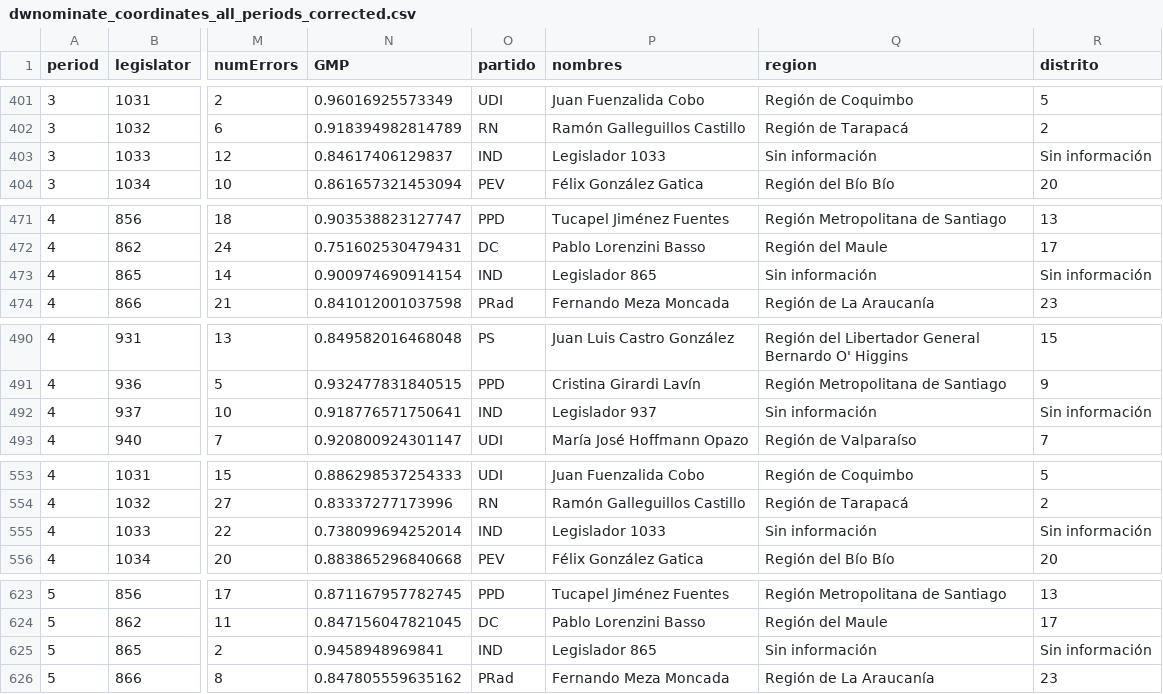
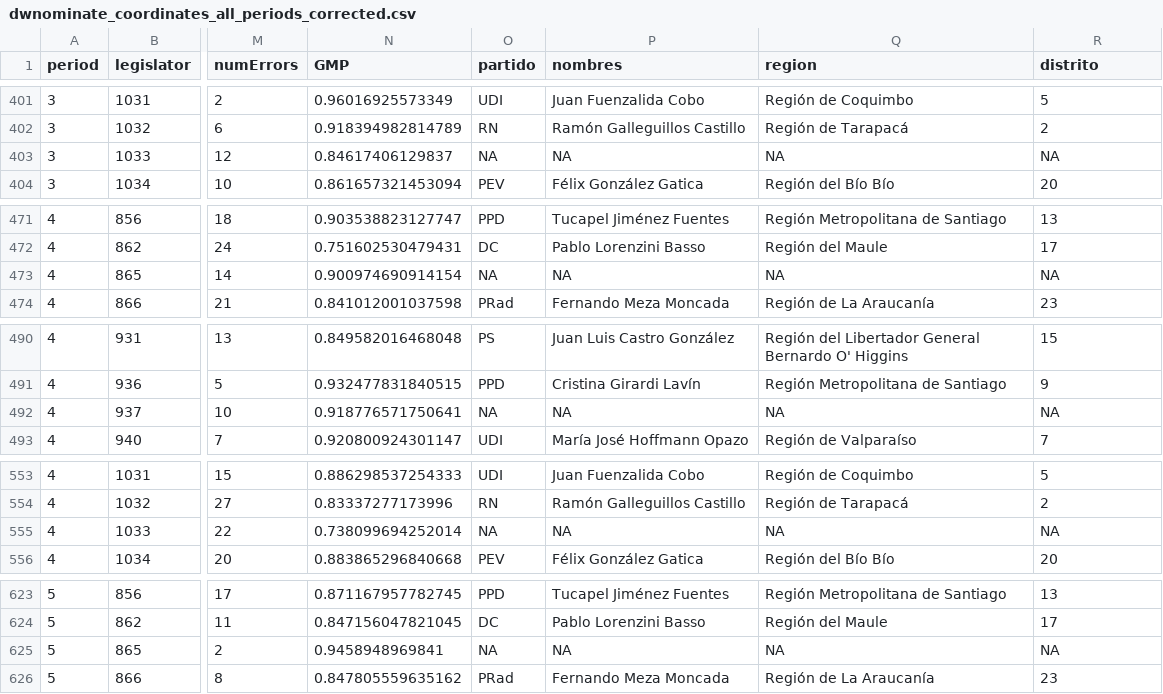
Before and after one commit to pabloantivil/wnominate_tests, a CSV file: data/dwnominate/output/dwnominate_coordinates_all_periods_corrected.csv, drawn as a sheet; only a part is shown, gaps mark what is left out; the diff covers the shown part only; the diff names each change by its address in the sheet, - before the commit and + after, or states it on an @@ line.

```diff
--- a/data/dwnominate/output/dwnominate_coordinates_all_periods_corrected.csv
+++ b/data/dwnominate/output/dwnominate_coordinates_all_periods_corrected.csv
-O403 (partido): IND
+O403 (partido): NA
-P403 (nombres): Legislador 1033
+P403 (nombres): NA
-Q403 (region): Sin información
+Q403 (region): NA
-R403 (distrito): Sin información
+R403 (distrito): NA
-O473 (partido): IND
+O473 (partido): NA
-P473 (nombres): Legislador 865
+P473 (nombres): NA
-Q473 (region): Sin información
+Q473 (region): NA
-R473 (distrito): Sin información
+R473 (distrito): NA
-O492 (partido): IND
+O492 (partido): NA
-P492 (nombres): Legislador 937
+P492 (nombres): NA
-Q492 (region): Sin información
+Q492 (region): NA
-R492 (distrito): Sin información
+R492 (distrito): NA
-O555 (partido): IND
+O555 (partido): NA
-P555 (nombres): Legislador 1033
+P555 (nombres): NA
-Q555 (region): Sin información
+Q555 (region): NA
-R555 (distrito): Sin información
+R555 (distrito): NA
-O625 (partido): IND
+O625 (partido): NA
-P625 (nombres): Legislador 865
+P625 (nombres): NA
-Q625 (region): Sin información
+Q625 (region): NA
-R625 (distrito): Sin información
+R625 (distrito): NA
```
Also changed, not shown: 80 edited cells elsewhere in this file, data/dwnominate/output/dwnominate_coordinates_all_periods.csv, data/dwnominate/output/dwnominate_coordinates_p1.csv, 56 other files.
